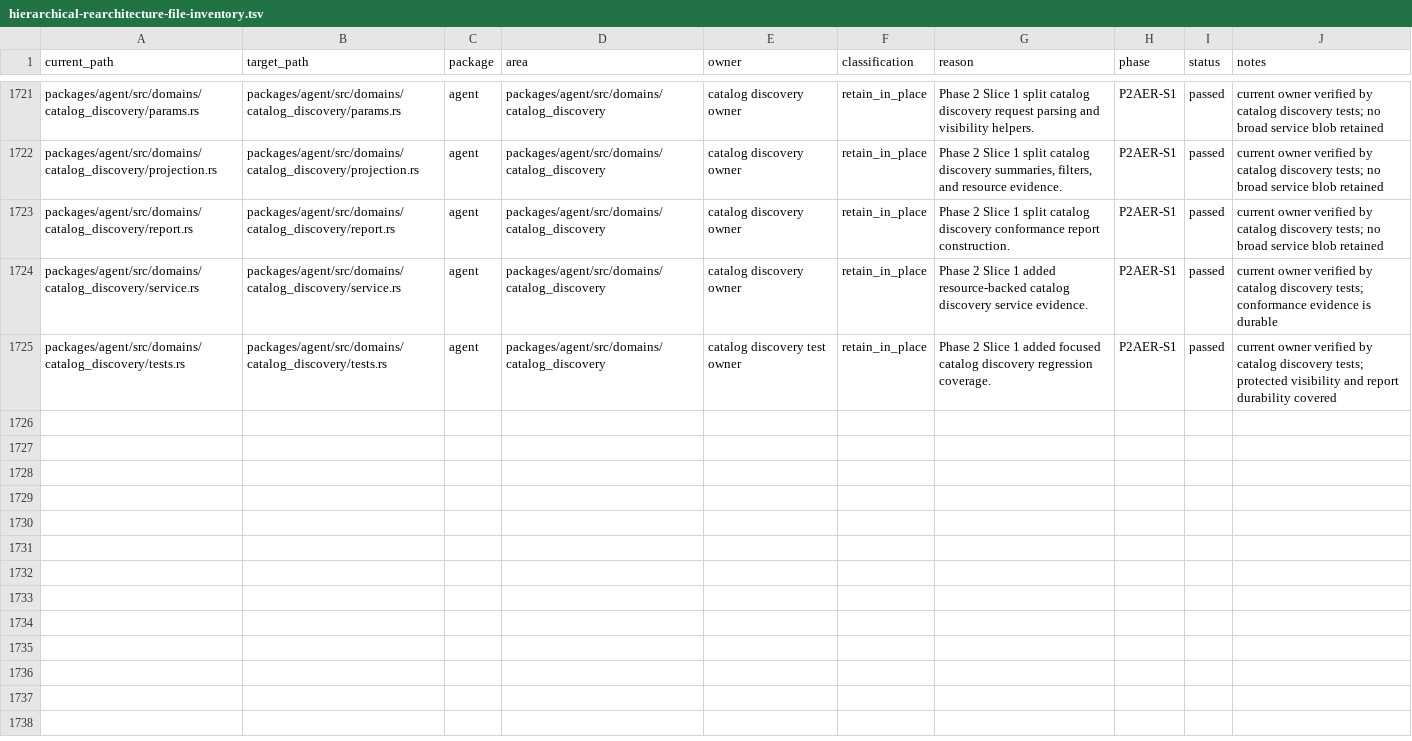
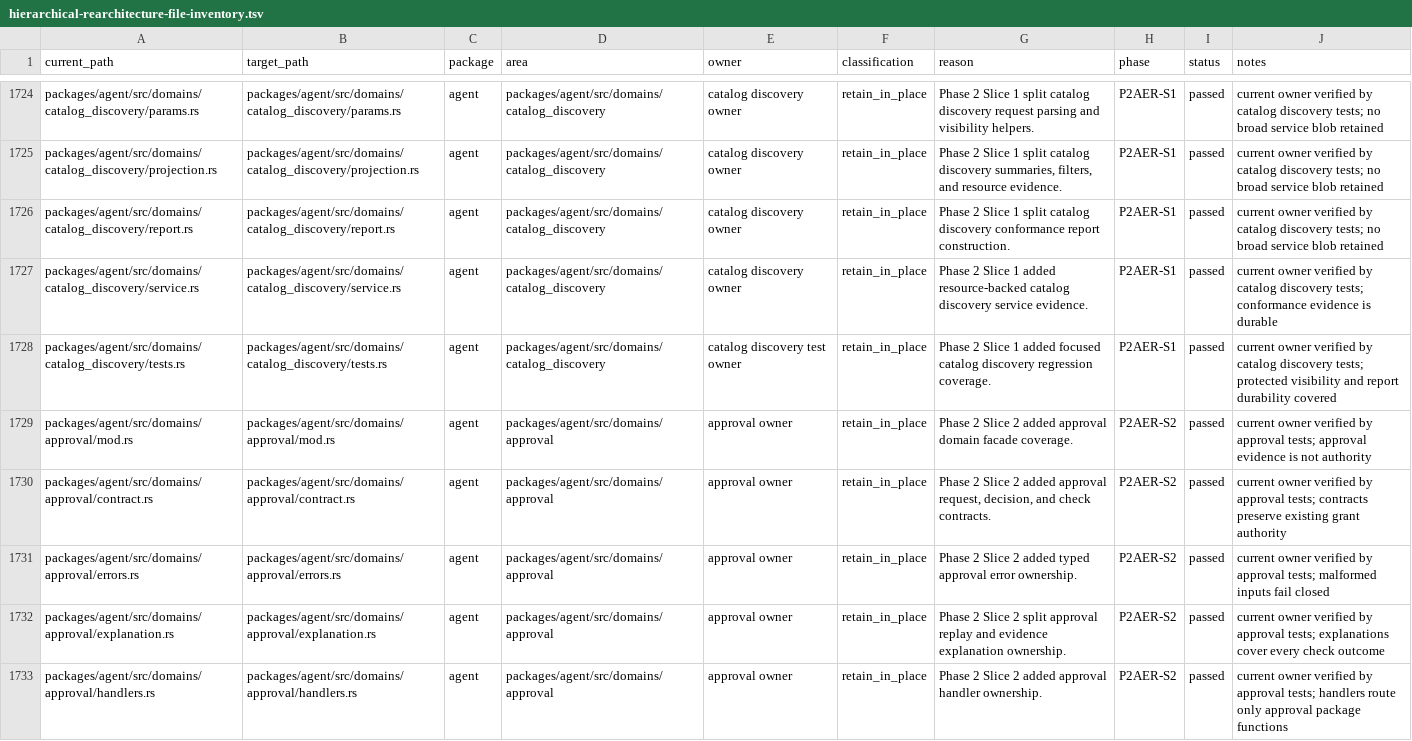
Before and after one commit to mhismail3/tron, a TSV file: packages/agent/docs/hierarchical-rearchitecture-file-inventory.tsv, drawn as a sheet; only a part is shown, gaps mark what is left out; the diff covers the shown part only; the diff names each change by its address in the sheet, - before the commit and + after, or states it on an @@ line.

```diff
--- a/packages/agent/docs/hierarchical-rearchitecture-file-inventory.tsv
+++ b/packages/agent/docs/hierarchical-rearchitecture-file-inventory.tsv
+row 1729: packages/agent/src/domains/approval/mod.rs | packages/agent/src/domains/approval/mod.rs | agent | packages/agent/src/domains/approval | approval owner | retain_in_place | Phase 2 Slice 2 added approval domain facade coverage. | P2AER-S2 | passed | current owner verified by approval tests; approval evidence is not authority
+row 1730: packages/agent/src/domains/approval/contract.rs | packages/agent/src/domains/approval/contract.rs | agent | packages/agent/src/domains/approval | approval owner | retain_in_place | Phase 2 Slice 2 added approval request, decision, and check contracts. | P2AER-S2 | passed | current owner verified by approval tests; contracts preserve existing grant authority
+row 1731: packages/agent/src/domains/approval/errors.rs | packages/agent/src/domains/approval/errors.rs | agent | packages/agent/src/domains/approval | approval owner | retain_in_place | Phase 2 Slice 2 added typed approval error ownership. | P2AER-S2 | passed | current owner verified by approval tests; malformed inputs fail closed
+row 1732: packages/agent/src/domains/approval/explanation.rs | packages/agent/src/domains/approval/explanation.rs | agent | packages/agent/src/domains/approval | approval owner | retain_in_place | Phase 2 Slice 2 split approval replay and evidence explanation ownership. | P2AER-S2 | passed | current owner verified by approval tests; explanations cover every check outcome
+row 1733: packages/agent/src/domains/approval/handlers.rs | packages/agent/src/domains/approval/handlers.rs | agent | packages/agent/src/domains/approval | approval owner | retain_in_place | Phase 2 Slice 2 added approval handler ownership. | P2AER-S2 | passed | current owner verified by approval tests; handlers route only approval package functions
```
Also changed, not shown: 7 added rows elsewhere in this file, packages/agent/docs/hierarchical-rearchitecture-current-ownership-map.tsv, packages/agent/docs/primitive-code-cleanup-file-inventory.tsv, 42 other files.
